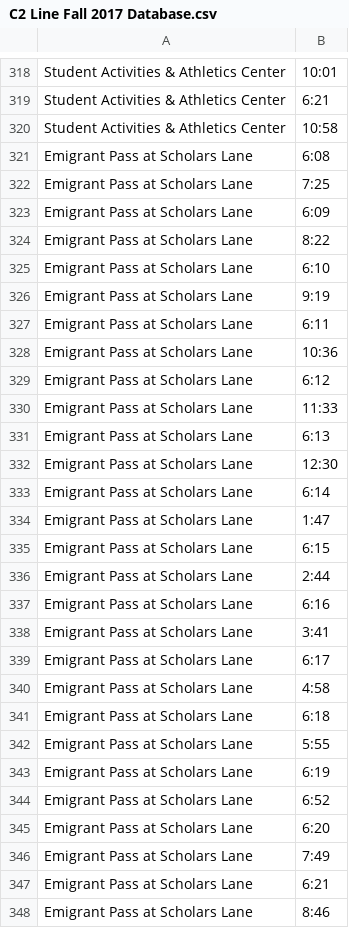
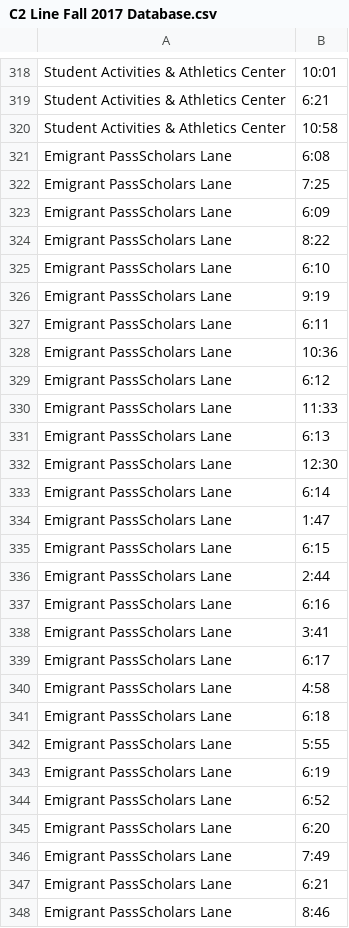
Before and after one commit to CatCommuter/CatCommuter, a CSV file: assets/C2 Line Fall 2017 Database.csv, drawn as a sheet; only a part is shown, gaps mark what is left out; the diff covers the shown part only.

```diff
--- a/assets/C2 Line Fall 2017 Database.csv
+++ b/assets/C2 Line Fall 2017 Database.csv
@@ -320,29 +320,29 @@ Student Activities & Athletics Center,	6:21
 Student Activities & Athletics Center,	10:58
-Emigrant Pass at Scholars Lane,	6:08
-Emigrant Pass at Scholars Lane,	7:25
-Emigrant Pass at Scholars Lane,	6:09
-Emigrant Pass at Scholars Lane,	8:22
-Emigrant Pass at Scholars Lane,	6:10
-Emigrant Pass at Scholars Lane,	9:19
-Emigrant Pass at Scholars Lane,	6:11
-Emigrant Pass at Scholars Lane,	10:36
-Emigrant Pass at Scholars Lane,	6:12
-Emigrant Pass at Scholars Lane,	11:33
-Emigrant Pass at Scholars Lane,	6:13
-Emigrant Pass at Scholars Lane,	12:30
-Emigrant Pass at Scholars Lane,	6:14
-Emigrant Pass at Scholars Lane,	1:47
-Emigrant Pass at Scholars Lane,	6:15
-Emigrant Pass at Scholars Lane,	2:44
-Emigrant Pass at Scholars Lane,	6:16
-Emigrant Pass at Scholars Lane,	3:41
-Emigrant Pass at Scholars Lane,	6:17
-Emigrant Pass at Scholars Lane,	4:58
-Emigrant Pass at Scholars Lane,	6:18
-Emigrant Pass at Scholars Lane,	5:55
-Emigrant Pass at Scholars Lane,	6:19
-Emigrant Pass at Scholars Lane,	6:52
-Emigrant Pass at Scholars Lane,	6:20
-Emigrant Pass at Scholars Lane,	7:49
-Emigrant Pass at Scholars Lane,	6:21
-Emigrant Pass at Scholars Lane,	8:46
+Emigrant PassScholars Lane,	6:08
+Emigrant PassScholars Lane,	7:25
+Emigrant PassScholars Lane,	6:09
+Emigrant PassScholars Lane,	8:22
+Emigrant PassScholars Lane,	6:10
+Emigrant PassScholars Lane,	9:19
+Emigrant PassScholars Lane,	6:11
+Emigrant PassScholars Lane,	10:36
+Emigrant PassScholars Lane,	6:12
+Emigrant PassScholars Lane,	11:33
+Emigrant PassScholars Lane,	6:13
+Emigrant PassScholars Lane,	12:30
+Emigrant PassScholars Lane,	6:14
+Emigrant PassScholars Lane,	1:47
+Emigrant PassScholars Lane,	6:15
+Emigrant PassScholars Lane,	2:44
+Emigrant PassScholars Lane,	6:16
+Emigrant PassScholars Lane,	3:41
+Emigrant PassScholars Lane,	6:17
+Emigrant PassScholars Lane,	4:58
+Emigrant PassScholars Lane,	6:18
+Emigrant PassScholars Lane,	5:55
+Emigrant PassScholars Lane,	6:19
+Emigrant PassScholars Lane,	6:52
+Emigrant PassScholars Lane,	6:20
+Emigrant PassScholars Lane,	7:49
+Emigrant PassScholars Lane,	6:21
+Emigrant PassScholars Lane,	8:46
```
Also changed, not shown: 36 edited cells elsewhere in this file, CatCommuter/C2_test.csv, assets/BusStops.csv, 3 other files.
